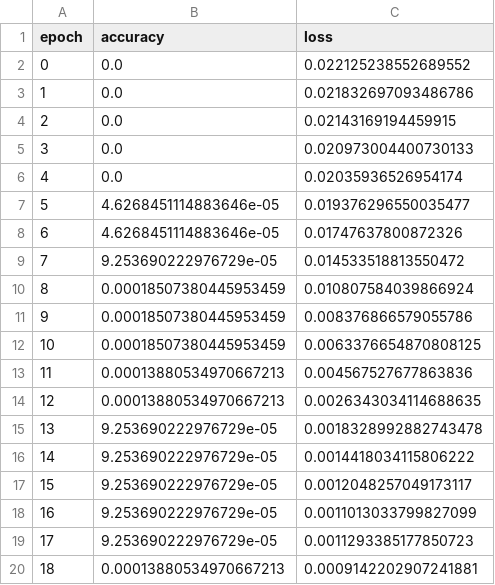
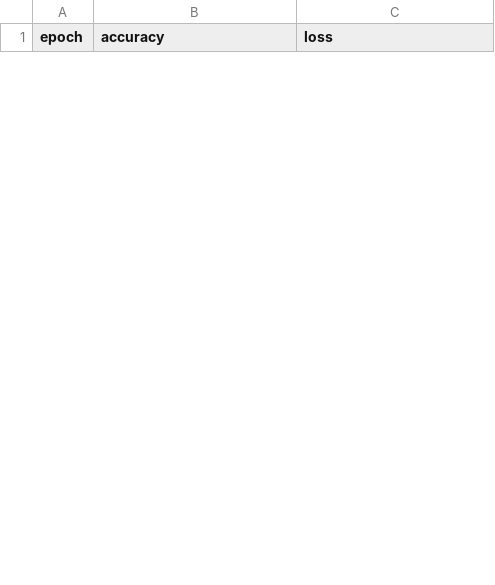
Before and after one commit to ja2006203966/Analytic-Neural-Networks, a CSV file: test1/ANN.csv, drawn as a sheet; only a part is shown; the diff covers the shown part only.

```diff
--- a/test1/ANN.csv
+++ b/test1/ANN.csv
@@ -1,20 +1 @@
 epoch,accuracy,loss
-0,0.0,0.022125238552689552
-1,0.0,0.021832697093486786
-2,0.0,0.02143169194459915
-3,0.0,0.020973004400730133
-4,0.0,0.02035936526954174
-5,4.6268451114883646e-05,0.019376296550035477
-6,4.6268451114883646e-05,0.01747637800872326
-7,9.253690222976729e-05,0.014533518813550472
-8,0.00018507380445953459,0.010807584039866924
-9,0.00018507380445953459,0.008376866579055786
-10,0.00018507380445953459,0.0063376654870808125
-11,0.00013880534970667213,0.004567527677863836
-12,0.00013880534970667213,0.0026343034114688635
-13,9.253690222976729e-05,0.0018328992882743478
-14,9.253690222976729e-05,0.0014418034115806222
-15,9.253690222976729e-05,0.0012048257049173117
-16,9.253690222976729e-05,0.0011013033799827099
-17,9.253690222976729e-05,0.0011293385177850723
-18,0.00013880534970667213,0.0009142202907241881
```
Also changed, not shown: 20 added rows and 11 removed rows elsewhere in this file, 6 other files.
